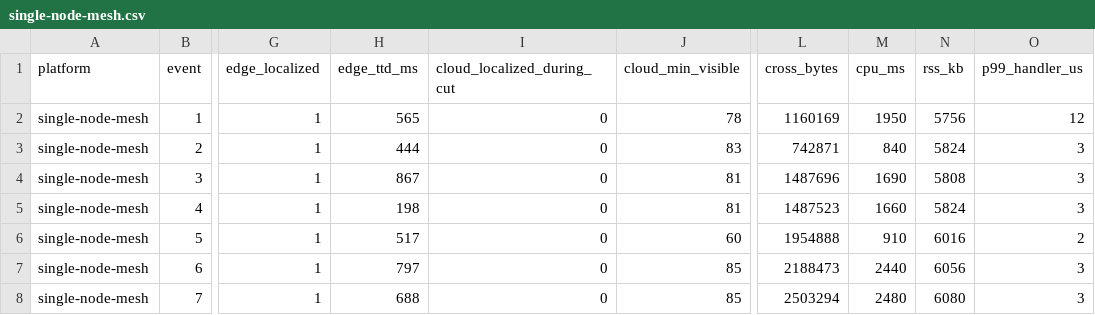
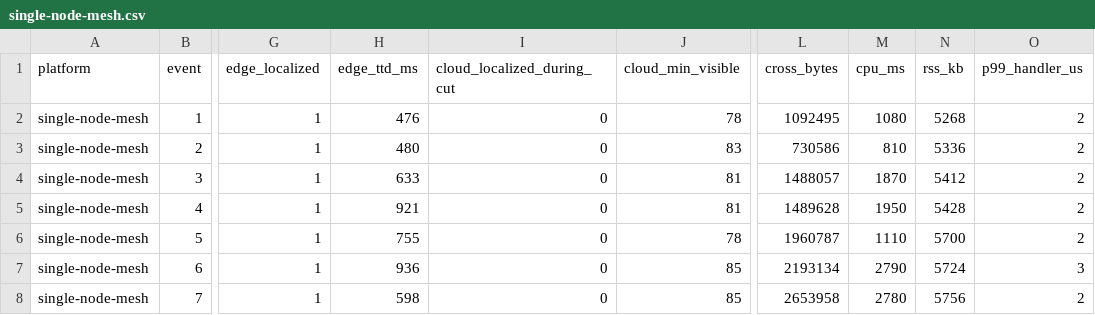
Before and after one commit to kennethogrey/SovLoc-Partition-Aware-Root-Cause-Localization-for-IoT-Cloud-Microservices, a CSV file: results/production/single-node-mesh.csv, drawn as a sheet; only a part is shown, gaps mark what is left out; the diff covers the shown part only; the diff names each change by its address in the sheet, - before the commit and + after, or states it on an @@ line.

Commit message:
Refresh all four production tiers and the energy figure on a clean-slate rerun
Re-ran every experiment on a quiet host, one at a time from a clean slate: the four production tiers (single-node mesh, k3s, OpenStack, CRANE Cloud) through thirty independent partition events each on the full 103-service scenario, the constrained-hardware footprint, and the RAPL energy figure, then regenerated the held-out calibration split and results.json from the new measurements. Edge localization stays at 100 percent on every tier and the cloud stays blind for the full cut; the held-out median calibration is now in band on all four tiers and the simulated P95 remains a conservative over-estimate of the tail.

build_results_json.py now emits a production_tiers block so the production table regenerates from results.json, and RUNBOOK.md documents unpacking the bundled benchmark with tar rather than unzip. The numbers in results/results.json and results/production/calib_split.csv match the manuscript tables.

```diff
--- a/results/production/single-node-mesh.csv
+++ b/results/production/single-node-mesh.csv
-H2 (edge_ttd_ms): 565
+H2 (edge_ttd_ms): 476
-L2 (cross_bytes): 1160169
+L2 (cross_bytes): 1092495
-M2 (cpu_ms): 1950
+M2 (cpu_ms): 1080
-N2 (rss_kb): 5756
+N2 (rss_kb): 5268
-O2 (p99_handler_us): 12
+O2 (p99_handler_us): 2
-H3 (edge_ttd_ms): 444
+H3 (edge_ttd_ms): 480
-L3 (cross_bytes): 742871
+L3 (cross_bytes): 730586
-M3 (cpu_ms): 840
+M3 (cpu_ms): 810
-N3 (rss_kb): 5824
+N3 (rss_kb): 5336
-O3:O5 (p99_handler_us): 3
+O3:O5 (p99_handler_us): 2
-H4 (edge_ttd_ms): 867
+H4 (edge_ttd_ms): 633
-L4 (cross_bytes): 1487696
+L4 (cross_bytes): 1488057
-M4 (cpu_ms): 1690
+M4 (cpu_ms): 1870
-N4 (rss_kb): 5808
+N4 (rss_kb): 5412
-H5 (edge_ttd_ms): 198
+H5 (edge_ttd_ms): 921
-L5 (cross_bytes): 1487523
+L5 (cross_bytes): 1489628
-M5 (cpu_ms): 1660
+M5 (cpu_ms): 1950
-N5 (rss_kb): 5824
+N5 (rss_kb): 5428
-H6 (edge_ttd_ms): 517
+H6 (edge_ttd_ms): 755
-J6 (cloud_min_visible): 60
+J6 (cloud_min_visible): 78
-L6 (cross_bytes): 1954888
+L6 (cross_bytes): 1960787
-M6 (cpu_ms): 910
+M6 (cpu_ms): 1110
-N6 (rss_kb): 6016
+N6 (rss_kb): 5700
-H7 (edge_ttd_ms): 797
+H7 (edge_ttd_ms): 936
-L7 (cross_bytes): 2188473
+L7 (cross_bytes): 2193134
-M7 (cpu_ms): 2440
+M7 (cpu_ms): 2790
-N7 (rss_kb): 6056
+N7 (rss_kb): 5724
-H8 (edge_ttd_ms): 688
+H8 (edge_ttd_ms): 598
-L8 (cross_bytes): 2503294
+L8 (cross_bytes): 2653958
-M8 (cpu_ms): 2480
+M8 (cpu_ms): 2780
-N8 (rss_kb): 6080
+N8 (rss_kb): 5756
-O8 (p99_handler_us): 3
+O8 (p99_handler_us): 2
```
Also changed, not shown: 117 edited cells elsewhere in this file, results/production/calib_split.csv, results/production/cranecloud.csv, 7 other files.
